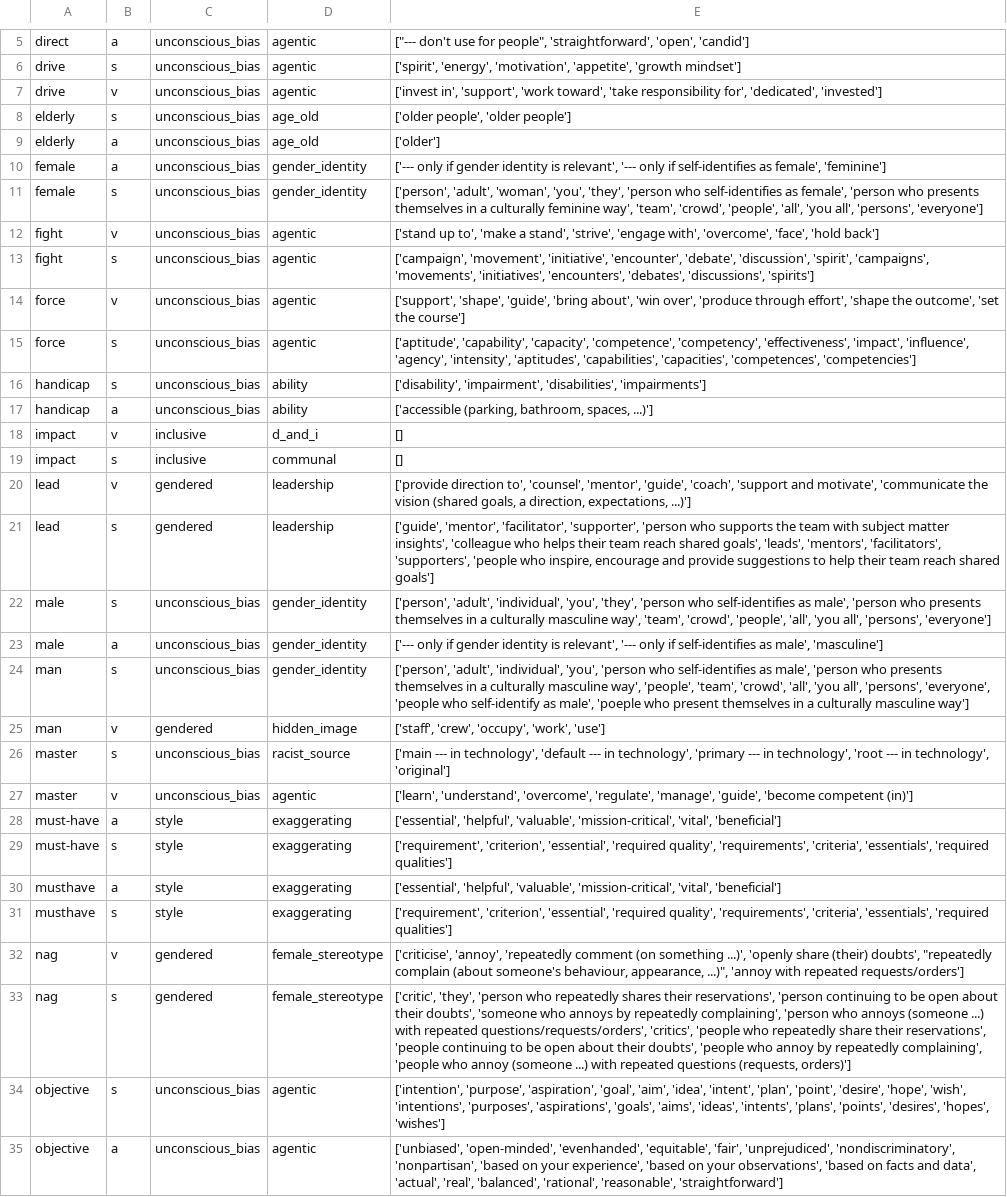
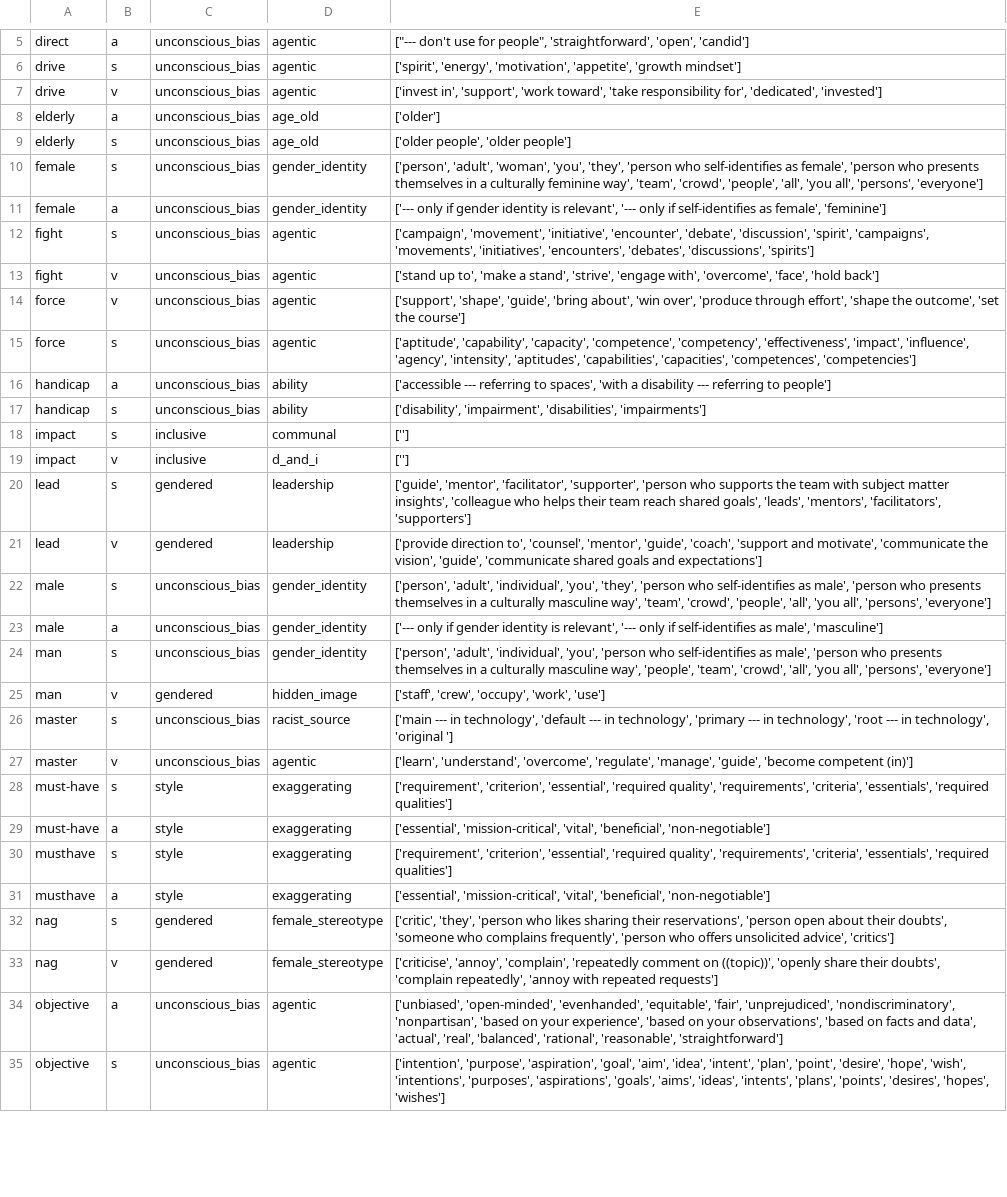
Before and after one commit to witty-works/nlp_api, a CSV file: training_data/en-GB/homonyms_words.csv, drawn as a sheet; only a part is shown, gaps mark what is left out; removed rows and columns are numbered as before the commit, all else as after; the diff covers the shown part only; the diff names each change by its address in the sheet, - before the commit and + after, or states it on an @@ line.

```diff
--- a/training_data/en-GB/homonyms_words.csv
+++ b/training_data/en-GB/homonyms_words.csv
@@ row 9 moved to row 8: elderly @@
@@ row 11 moved to row 10: female @@
@@ row 13 moved to row 12: fight @@
+row 16: handicap | a | unconscious_bias | ability | ['accessible --- referring to spaces', 'with a disability --- referring to people']
-row 17: handicap | a | unconscious_bias | ability | ['accessible (parking, bathroom, spaces, ...)']
-row 18: impact | v | inclusive | d_and_i | []
-E18: []
+E18: ['']
+row 19: impact | v | inclusive | d_and_i | ['']
-B20: v
+B20: s
-E20: ['provide direction to', 'counsel', 'mentor', 'guide', 'coach', 'support and motivate', 'communicate the vision (shared goals, a direction, expectations, ...)']
+E20: ['guide', 'mentor', 'facilitator', 'supporter', 'person who supports the team with subject matter insights', 'colleague who helps their team reach shared goals', 'leads', 'mentors', 'facilitators', 'supporters']
-B21: s
+B21: v
-E21: ['guide', 'mentor', 'facilitator', 'supporter', 'person who supports the team with subject matter insights', 'colleague who helps their team reach shared goals', 'leads', 'mentors', 'facilitators', 'supporters', 'people who inspire, encourage and provide suggestions to help their team reach shared goals']
+E21: ['provide direction to', 'counsel', 'mentor', 'guide', 'coach', 'support and motivate', 'communicate the vision', 'guide', 'communicate shared goals and expectations']
-E24: …all', 'persons', 'everyone', 'people who self-identify as male', 'poeple who present themselves in a culturally masculine way']
+E24: …all', 'persons', 'everyone']
-E26: …in technology', 'original']
+E26: …in technology', 'original ']
-row 28: must-have | a | style | exaggerating | ['essential', 'helpful', 'valuable', 'mission-critical', 'vital', 'beneficial']
-A29: musthave
+A29: must-have
-E29: ['essential', 'helpful', 'valuable', 'mission-critical', 'vital', 'beneficial']
+E29: ['essential', 'mission-critical', 'vital', 'beneficial', 'non-negotiable']
+row 31: musthave | a | style | exaggerating | ['essential', 'mission-critical', 'vital', 'beneficial', 'non-negotiable']
-B32: v
+B32: s
-E32: ['criticise', 'annoy', 'repeatedly comment (on something ...)', 'openly share (their) doubts', "repeatedly complain (about someone's behaviour, appearance, ...)", 'annoy with repeated requests/orders']
+E32: ['critic', 'they', 'person who likes sharing their reservations', 'person open about their doubts', 'someone who complains frequently', 'person who offers unsolicited advice', 'critics']
-B33: s
+B33: v
-E33: ['critic', 'they', 'person who repeatedly shares their reservations', 'person continuing to be open about their doubts', 'someone who annoys by repeatedly complaining', 'person who annoys (someone ...) with repeated questions/requests/orders', 'critics', 'people who repeatedly share their reservations', 'people continuing to be open about their doubts', 'people who annoy by repeatedly complaining', 'people who annoy (someone ...) with repeated questions (requests, orders)']
+E33: ['criticise', 'annoy', 'complain', 'repeatedly comment on ((topic))', 'openly share their doubts', 'complain repeatedly', 'annoy with repeated requests']
@@ row 35 moved to row 34: objective @@
```
Also changed, not shown: 1 added row, 1 removed row, 2 moved rows and 6 edited cells elsewhere in this file, training_data/en-GB/gendered_noun_words.csv, training_data/en-GB/gendered_sentences.csv, 12 other files.
